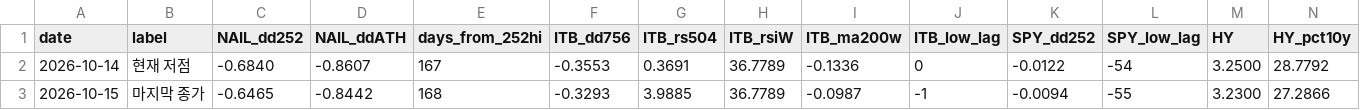
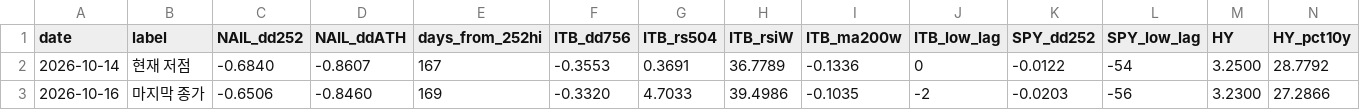
Before and after one commit to SANGMOLEE/soxl-data, a CSV file: nail/research/output/env_NOW.csv, drawn as a sheet; only a part is shown; removed rows and columns are numbered as before the commit, all else as after; rows hold the shown columns only; the diff names each change by its address in the sheet, - before the commit and + after, or states it on an @@ line.

```diff
--- a/nail/research/output/env_NOW.csv
+++ b/nail/research/output/env_NOW.csv
-row 3: 2026-10-15 | 마지막 종가 | -0.6465 | -0.8442 | 168 | -0.3293 | 3.9885 | 36.7789 | -0.0987 | -1 | -0.0094 | -55 | 3.2300 | 27.2866
+row 3: 2026-10-16 | 마지막 종가 | -0.6506 | -0.8460 | 169 | -0.3320 | 4.7033 | 39.4986 | -0.1035 | -2 | -0.0203 | -56 | 3.2300 | 27.2866
```
Also changed, not shown: nail/research/output/commonality.csv, nail/research/output/fresh_low_rebound_10.csv, 12 other files.
